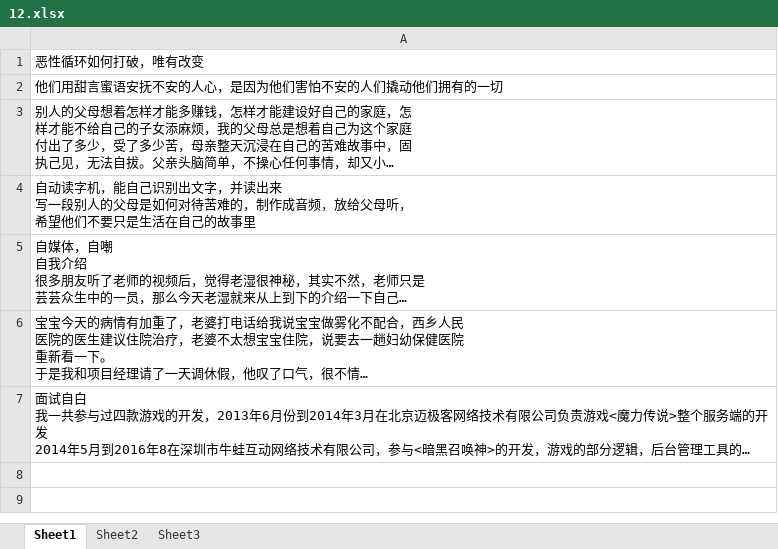
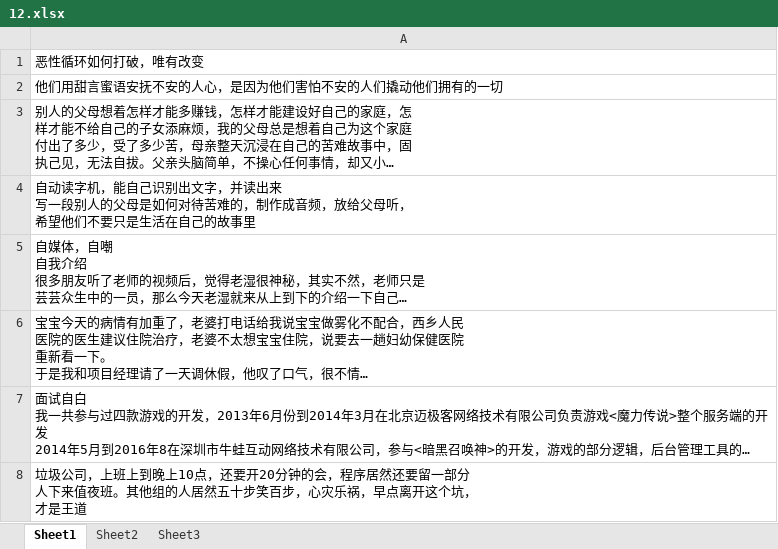
Before and after one commit to wantao/wendang, an Excel workbook: plan/life_sensibility/2016/12.xlsx, sheet Sheet1, drawn as a sheet; long unchanged cells end in …; values as stored, in another font and other column widths than the file's, no borders; ↵ is a line break in a cell; the diff names each change by its address in the sheet, - before the commit and + after, or states it on an @@ line.

```diff
--- a/plan/life_sensibility/2016/12.xlsx (sheet Sheet1)
+++ b/plan/life_sensibility/2016/12.xlsx (sheet Sheet1)
+row 8: 垃圾公司，上班上到晚上10点，还要开20分钟的会，程序居然还要留一部分 ↵ 人下来值夜班。其他组的人居然五十步笑百步，心灾乐祸，早点离开这个坑， ↵ 才是王道
```
Also changed, not shown: plan/learn/2016/12.xlsx.
